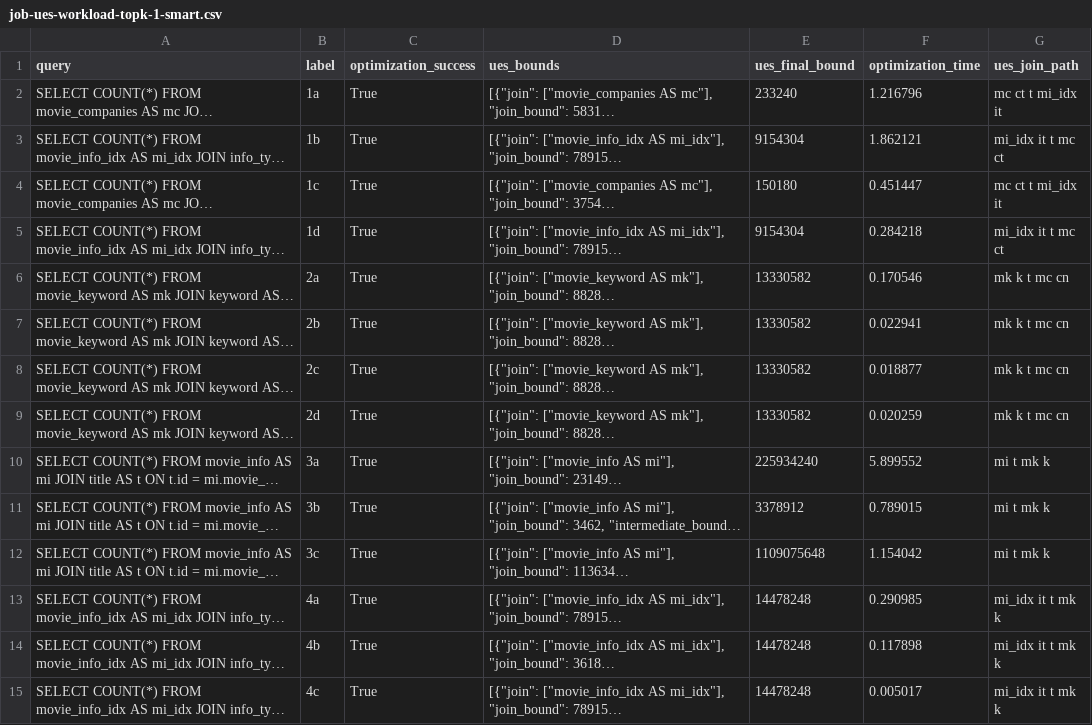
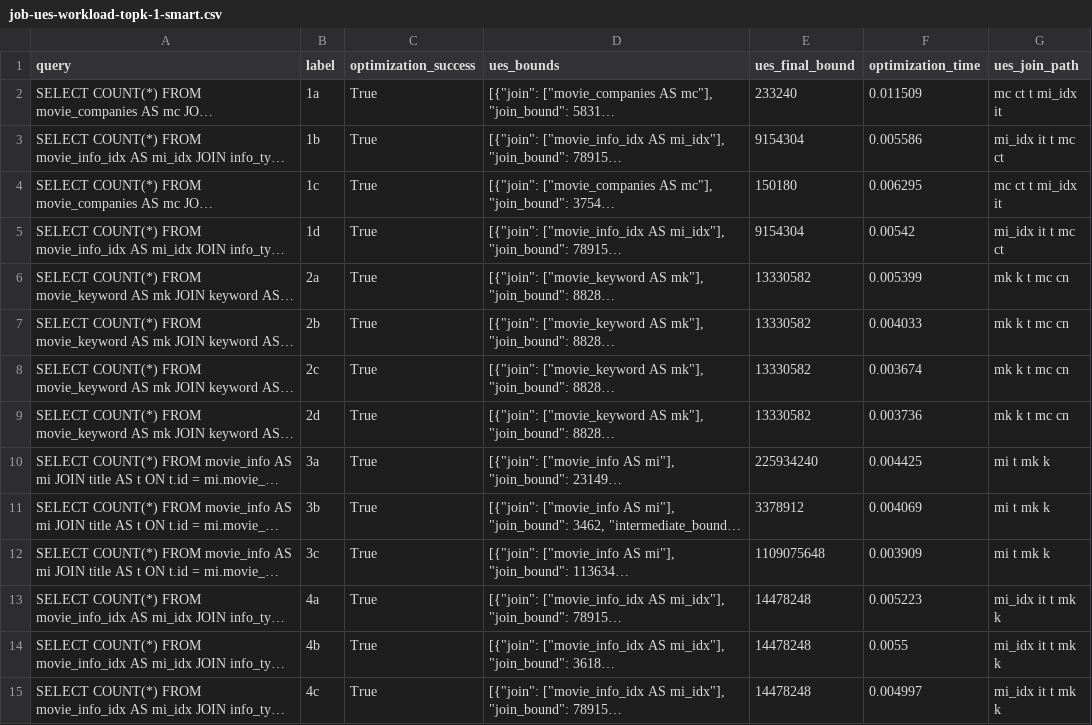
Before and after one commit to rbergm/PostBOUND, a CSV file: ues/workloads/topk-setups/job-ues-workload-topk-1-smart.csv, drawn as a sheet; only a part is shown; long unchanged cells end in …; the diff covers the shown part only; the diff names each change by its address in the sheet, - before the commit and + after, or states it on an @@ line.

```diff
--- a/ues/workloads/topk-setups/job-ues-workload-topk-1-smart.csv
+++ b/ues/workloads/topk-setups/job-ues-workload-topk-1-smart.csv
-F2 (optimization_time): 1.216796
+F2 (optimization_time): 0.011509
-F3 (optimization_time): 1.862121
+F3 (optimization_time): 0.005586
-F4 (optimization_time): 0.451447
+F4 (optimization_time): 0.006295
-F5 (optimization_time): 0.284218
+F5 (optimization_time): 0.00542
-F6 (optimization_time): 0.170546
+F6 (optimization_time): 0.005399
-F7 (optimization_time): 0.022941
+F7 (optimization_time): 0.004033
-F8 (optimization_time): 0.018877
+F8 (optimization_time): 0.003674
-F9 (optimization_time): 0.020259
+F9 (optimization_time): 0.003736
-F10 (optimization_time): 5.899552
+F10 (optimization_time): 0.004425
-F11 (optimization_time): 0.789015
+F11 (optimization_time): 0.004069
-F12 (optimization_time): 1.154042
+F12 (optimization_time): 0.003909
-F13 (optimization_time): 0.290985
+F13 (optimization_time): 0.005223
-F14 (optimization_time): 0.117898
+F14 (optimization_time): 0.0055
-F15 (optimization_time): 0.005017
+F15 (optimization_time): 0.004997
```
Also changed, not shown: 101 edited cells elsewhere in this file, ues/workloads/job-ues-workload-base-smart.csv, ues/workloads/topk-setups/job-ues-workload-topk-2-smart.csv, 28 other files.
